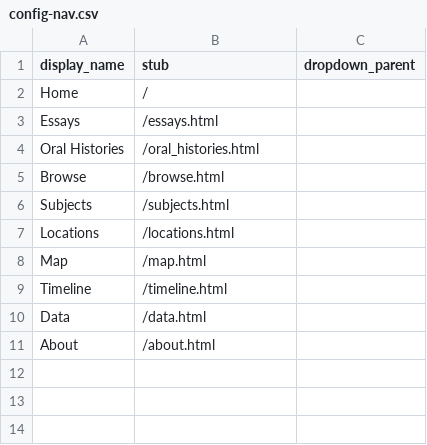
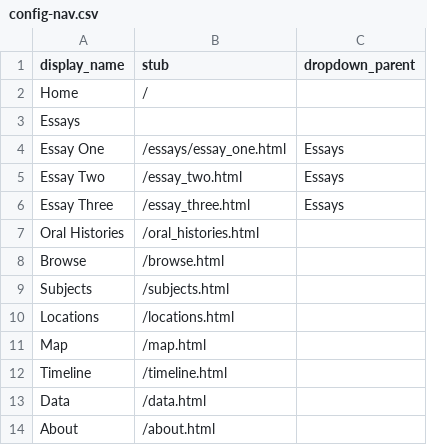
Before and after one commit to aweymo-ui/cb_essay_ohd, a CSV file: _data/config-nav.csv, drawn as a sheet.

Commit message:
essays

```diff
--- a/_data/config-nav.csv
+++ b/_data/config-nav.csv
@@ -2,3 +2,6 @@ display_name,stub,dropdown_parent
 Home,/,
-Essays,/essays.html,
+Essays
+Essay One,/essays/essay_one.html,Essays
+Essay Two,/essay_two.html,Essays
+Essay Three,/essay_three.html,Essays
 Oral Histories,/oral_histories.html
```
Also changed, not shown: 4 other files.
